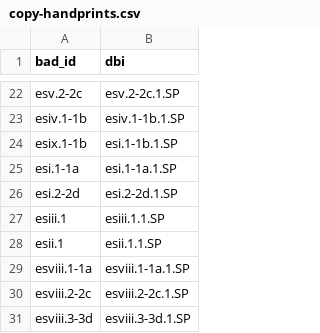
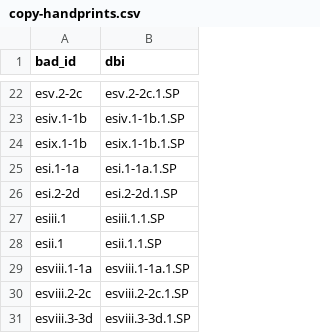
Before and after one commit to blakearchive/data, a CSV file: csv/copy-handprints.csv, drawn as a sheet; only a part is shown, gaps mark what is left out.

Commit message:
fixed esix

```diff
--- a/csv/copy-handprints.csv
+++ b/csv/copy-handprints.csv
@@ -23,3 +23,3 @@ esv.2-2c,esv.2-2c.1.SP
 esiv.1-1b,esiv.1-1b.1.SP
-esix.1-1b,esi.1-1b.1.SP
+esix.1-1b,esix.1-1b.1.SP
 esi.1-1a,esi.1-1a.1.SP
```
